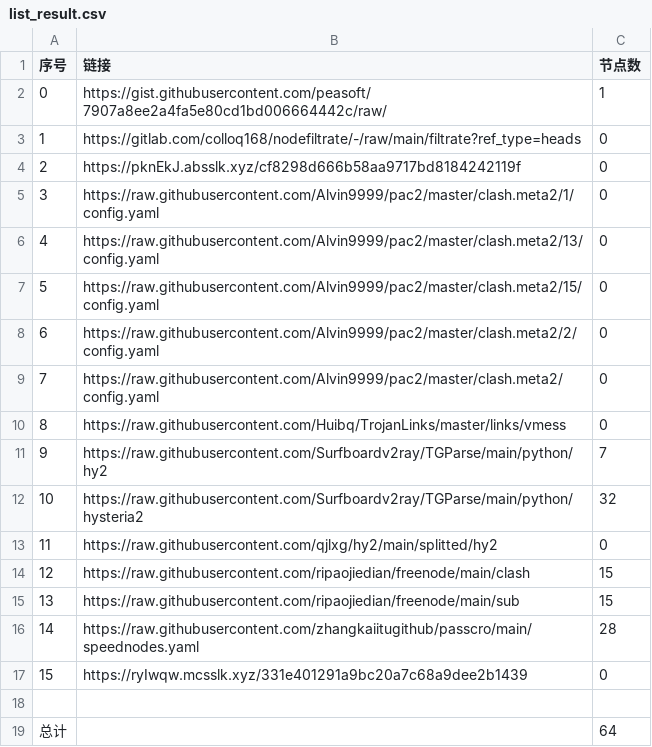
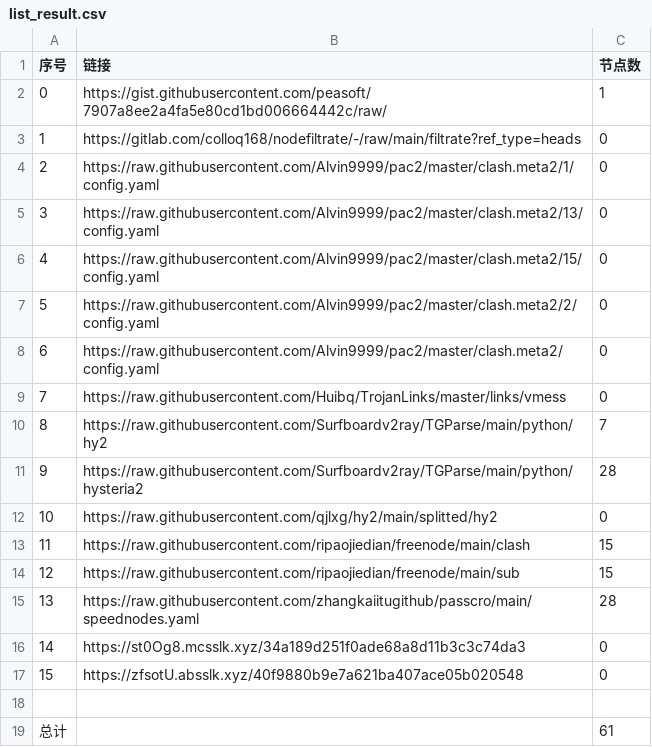
Before and after one commit to nongsp/NWs, a CSV file: list_result.csv, drawn as a sheet; removed rows and columns are numbered as before the commit, all else as after; the diff names each change by its address in the sheet, - before the commit and + after, or states it on an @@ line.

```diff
--- a/list_result.csv
+++ b/list_result.csv
-row 4: 2 | https://pknEkJ.absslk.xyz/cf8298d666b58aa9717bd8184242119f | 0
@@ column A (序号) renumbered between rows 4 and 16 @@
-C11 (节点数): 32
+C11 (节点数): 28
-B16 (链接): https://ryIwqw.mcsslk.xyz/331e401291a9bc20a7c68a9dee2b1439
+B16 (链接): https://st0Og8.mcsslk.xyz/34a189d251f0ade68a8d11b3c3c74da3
+row 17: 15 | https://zfsotU.absslk.xyz/40f9880b9e7a621ba407ace05b020548 | 0
-C19 (节点数): 64
+C19 (节点数): 61
```
Also changed, not shown: 6 other files.
